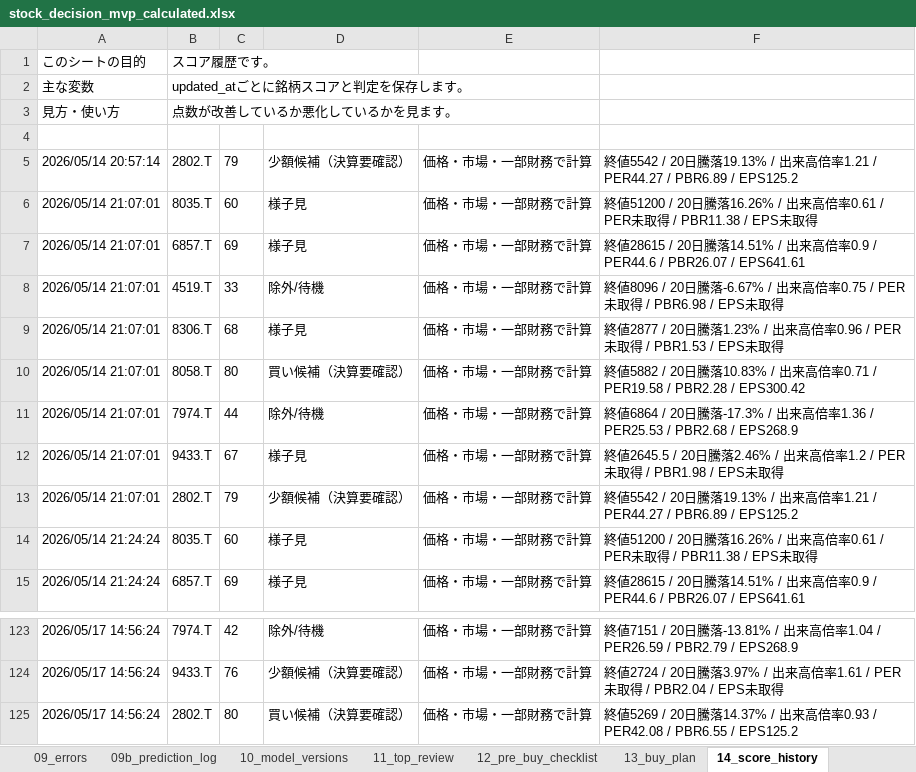
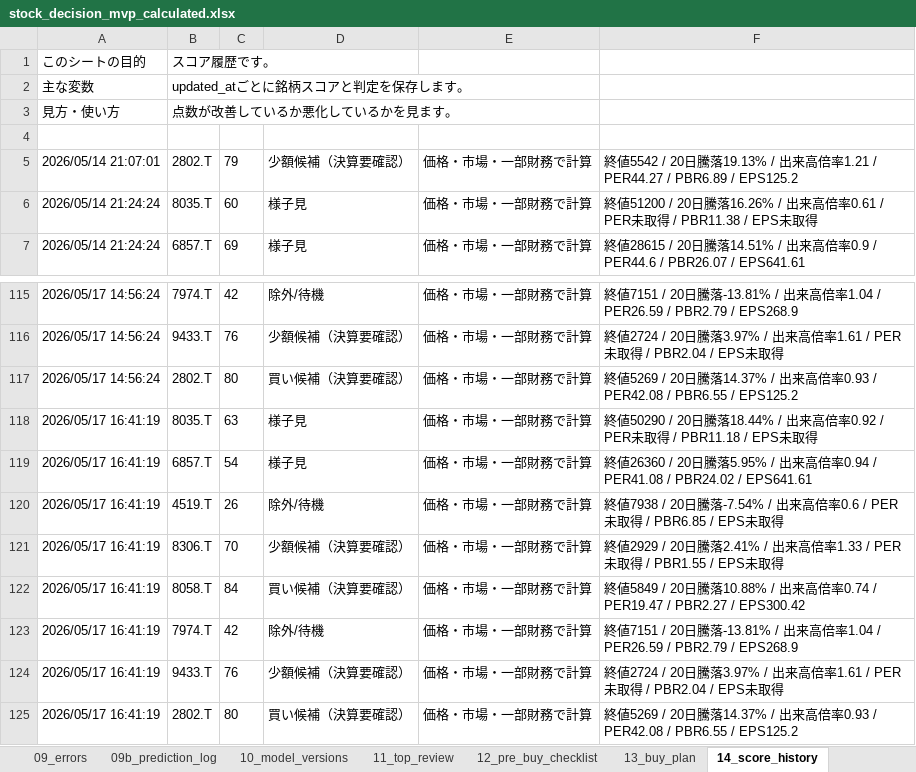
Before and after one commit to ob198-cpu/kabu, an Excel workbook: stock_decision_mvp_calculated.xlsx, sheet 14_score_history, drawn as a sheet; only a part is shown, gaps mark what is left out; values as stored, in another font and other column widths than the file's, no borders; removed rows and columns are numbered as before the commit, all else as after; the diff names each change by its address in the sheet, - before the commit and + after, or states it on an @@ line.

```diff
--- a/stock_decision_mvp_calculated.xlsx (sheet 14_score_history)
+++ b/stock_decision_mvp_calculated.xlsx (sheet 14_score_history)
-row 5: 2026/05/14 20:57:14 | 2802.T | 79 | 少額候補（決算要確認） | 価格・市場・一部財務で計算 | 終値5542 / 20日騰落19.13% / 出来高倍率1.21 / PER44.27 / PBR6.89 / EPS125.2
-row 6: 2026/05/14 21:07:01 | 8035.T | 60 | 様子見 | 価格・市場・一部財務で計算 | 終値51200 / 20日騰落16.26% / 出来高倍率0.61 / PER未取得 / PBR11.38 / EPS未取得
-row 7: 2026/05/14 21:07:01 | 6857.T | 69 | 様子見 | 価格・市場・一部財務で計算 | 終値28615 / 20日騰落14.51% / 出来高倍率0.9 / PER44.6 / PBR26.07 / EPS641.61
-row 8: 2026/05/14 21:07:01 | 4519.T | 33 | 除外/待機 | 価格・市場・一部財務で計算 | 終値8096 / 20日騰落-6.67% / 出来高倍率0.75 / PER未取得 / PBR6.98 / EPS未取得
-row 9: 2026/05/14 21:07:01 | 8306.T | 68 | 様子見 | 価格・市場・一部財務で計算 | 終値2877 / 20日騰落1.23% / 出来高倍率0.96 / PER未取得 / PBR1.53 / EPS未取得
-row 10: 2026/05/14 21:07:01 | 8058.T | 80 | 買い候補（決算要確認） | 価格・市場・一部財務で計算 | 終値5882 / 20日騰落10.83% / 出来高倍率0.71 / PER19.58 / PBR2.28 / EPS300.42
-row 11: 2026/05/14 21:07:01 | 7974.T | 44 | 除外/待機 | 価格・市場・一部財務で計算 | 終値6864 / 20日騰落-17.3% / 出来高倍率1.36 / PER25.53 / PBR2.68 / EPS268.9
-row 12: 2026/05/14 21:07:01 | 9433.T | 67 | 様子見 | 価格・市場・一部財務で計算 | 終値2645.5 / 20日騰落2.46% / 出来高倍率1.2 / PER未取得 / PBR1.98 / EPS未取得
+row 118: 2026/05/17 16:41:19 | 8035.T | 63 | 様子見 | 価格・市場・一部財務で計算 | 終値50290 / 20日騰落18.44% / 出来高倍率0.92 / PER未取得 / PBR11.18 / EPS未取得
+row 119: 2026/05/17 16:41:19 | 6857.T | 54 | 様子見 | 価格・市場・一部財務で計算 | 終値26360 / 20日騰落5.95% / 出来高倍率0.94 / PER41.08 / PBR24.02 / EPS641.61
+row 120: 2026/05/17 16:41:19 | 4519.T | 26 | 除外/待機 | 価格・市場・一部財務で計算 | 終値7938 / 20日騰落-7.54% / 出来高倍率0.6 / PER未取得 / PBR6.85 / EPS未取得
+row 121: 2026/05/17 16:41:19 | 8306.T | 70 | 少額候補（決算要確認） | 価格・市場・一部財務で計算 | 終値2929 / 20日騰落2.41% / 出来高倍率1.33 / PER未取得 / PBR1.55 / EPS未取得
+row 122: 2026/05/17 16:41:19 | 8058.T | 84 | 買い候補（決算要確認） | 価格・市場・一部財務で計算 | 終値5849 / 20日騰落10.88% / 出来高倍率0.74 / PER19.47 / PBR2.27 / EPS300.42
+row 123: 2026/05/17 16:41:19 | 7974.T | 42 | 除外/待機 | 価格・市場・一部財務で計算 | 終値7151 / 20日騰落-13.81% / 出来高倍率1.04 / PER26.59 / PBR2.79 / EPS268.9
+row 124: 2026/05/17 16:41:19 | 9433.T | 76 | 少額候補（決算要確認） | 価格・市場・一部財務で計算 | 終値2724 / 20日騰落3.97% / 出来高倍率1.61 / PER未取得 / PBR2.04 / EPS未取得
+row 125: 2026/05/17 16:41:19 | 2802.T | 80 | 買い候補（決算要確認） | 価格・市場・一部財務で計算 | 終値5269 / 20日騰落14.37% / 出来高倍率0.93 / PER42.08 / PBR6.55 / EPS125.2
```
Also changed, not shown: sheet 09_errors, sheet 03_raw_macro_latest, sheet 02_raw_prices_latest, sheet 04_fundamentals, sheet 07_scores, sheet 09b_prediction_log, 6 more sheets, other sheet tabs.
